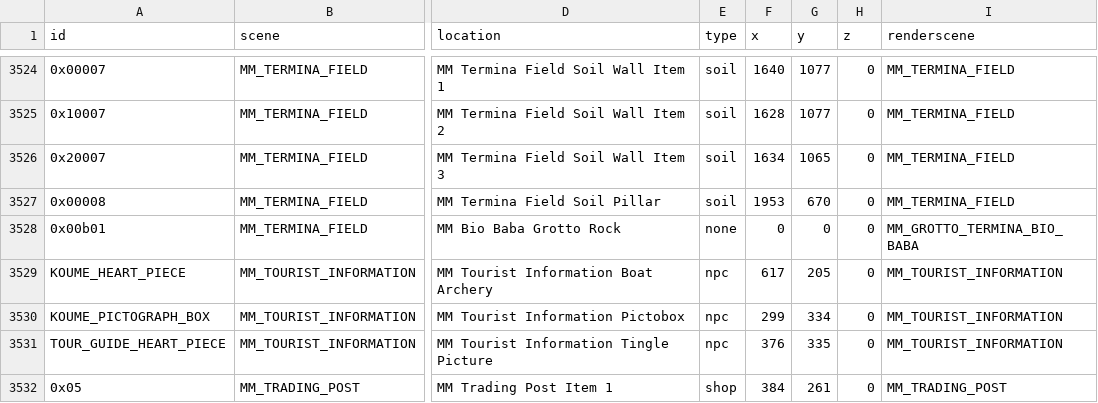
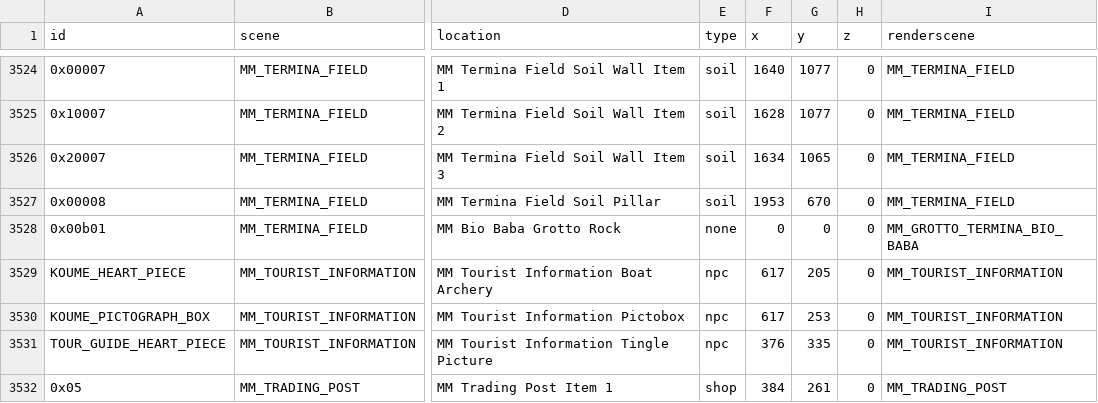
Before and after one commit to Loupimo/OoTMMCombo-Tracker, a CSV file: C++-Tracker/Resources/Objects/pool_mm.csv, drawn as a sheet; only a part is shown, gaps mark what is left out; the diff names each change by its address in the sheet, - before the commit and + after, or states it on an @@ line.

Commit message:
Added renewable object to better suits the logic + Fixed other logic problems and auto-follow

```diff
--- a/C++-Tracker/Resources/Objects/pool_mm.csv
+++ b/C++-Tracker/Resources/Objects/pool_mm.csv
-F3530 (x): 299
+F3530 (x): 617
-G3530 (y): 334
+G3530 (y): 253
```
Also changed, not shown: 20 other files.
